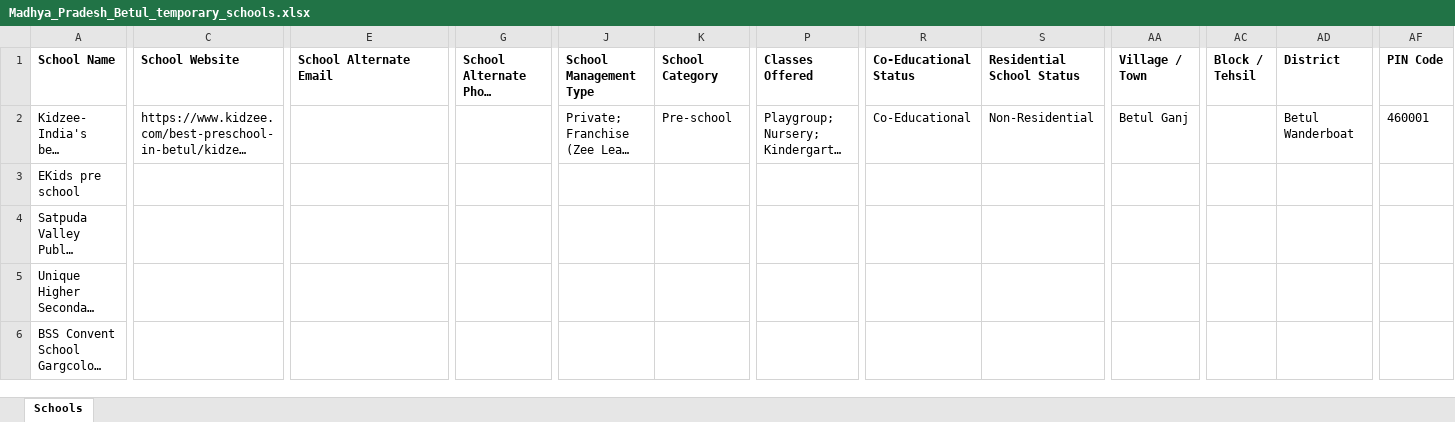
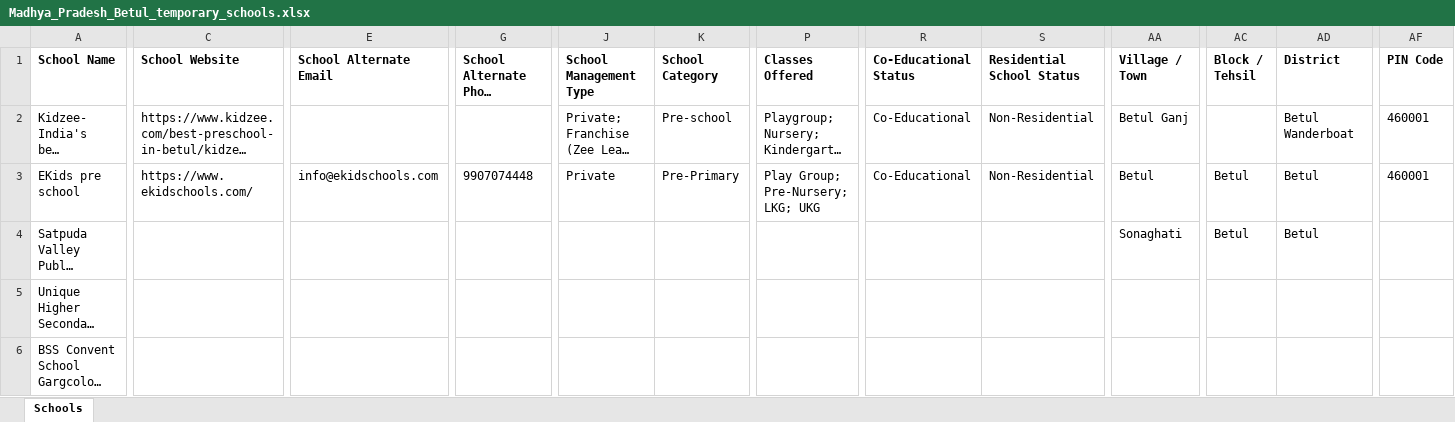
Before and after one commit to anandsagar6/School_Data_Scraper, an Excel workbook: Temp_Data/Madhya_Pradesh_Betul_temporary_schools.xlsx, sheet Schools, drawn as a sheet; only a part is shown, gaps mark what is left out; long unchanged cells end in …; values as stored, in another font and other column widths than the file's, no borders; the diff covers the shown part only; the diff names each change by its address in the sheet, - before the commit and + after, or states it on an @@ line.

```diff
--- a/Temp_Data/Madhya_Pradesh_Betul_temporary_schools.xlsx (sheet Schools)
+++ b/Temp_Data/Madhya_Pradesh_Betul_temporary_schools.xlsx (sheet Schools)
-C3 (School Website): (empty)
+C3 (School Website): https://www.ekidschools.com/
-E3 (School Alternate Email): (empty)
+E3 (School Alternate Email): info@ekidschools.com
-G3 (School Alternate Phone Number): (empty)
+G3 (School Alternate Phone Number): 9907074448
-J3 (School Management Type): (empty)
+J3 (School Management Type): Private
-K3 (School Category): (empty)
+K3 (School Category): Pre-Primary
-P3 (Classes Offered): (empty)
+P3 (Classes Offered): Play Group; Pre-Nursery; LKG; UKG
-R3 (Co-Educational Status): (empty)
+R3 (Co-Educational Status): Co-Educational
-S3 (Residential School Status): (empty)
+S3 (Residential School Status): Non-Residential
-AA3 (Village / Town): (empty)
+AA3 (Village / Town): Betul
-AC3:AC4 (Block / Tehsil): (empty)
+AC3:AC4 (Block / Tehsil): Betul
-AD3:AD4 (District): (empty)
+AD3:AD4 (District): Betul
-AF3 (PIN Code): (empty)
+AF3 (PIN Code): 460001
-AA4 (Village / Town): (empty)
+AA4 (Village / Town): Sonaghati
```
Also changed, not shown: 4 edited cells elsewhere in this sheet, Excel_Data/current_data.xlsx, Excel_Data/master_data.xlsx, 1 other file.
